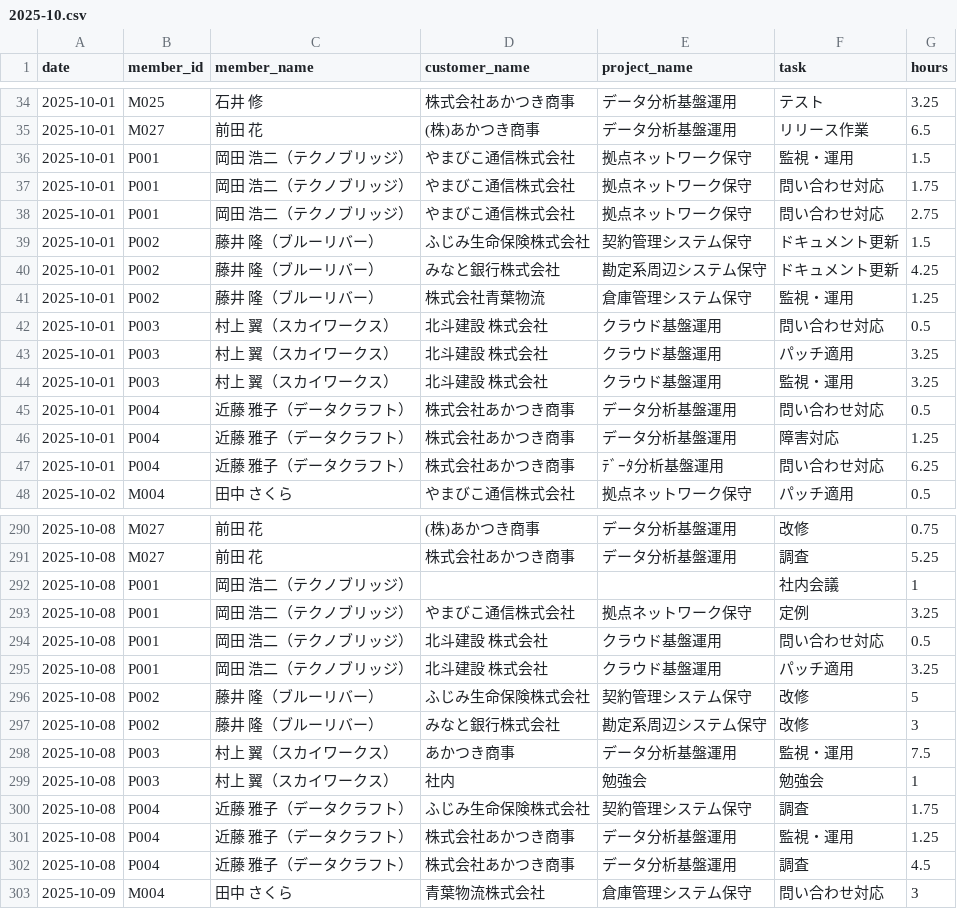
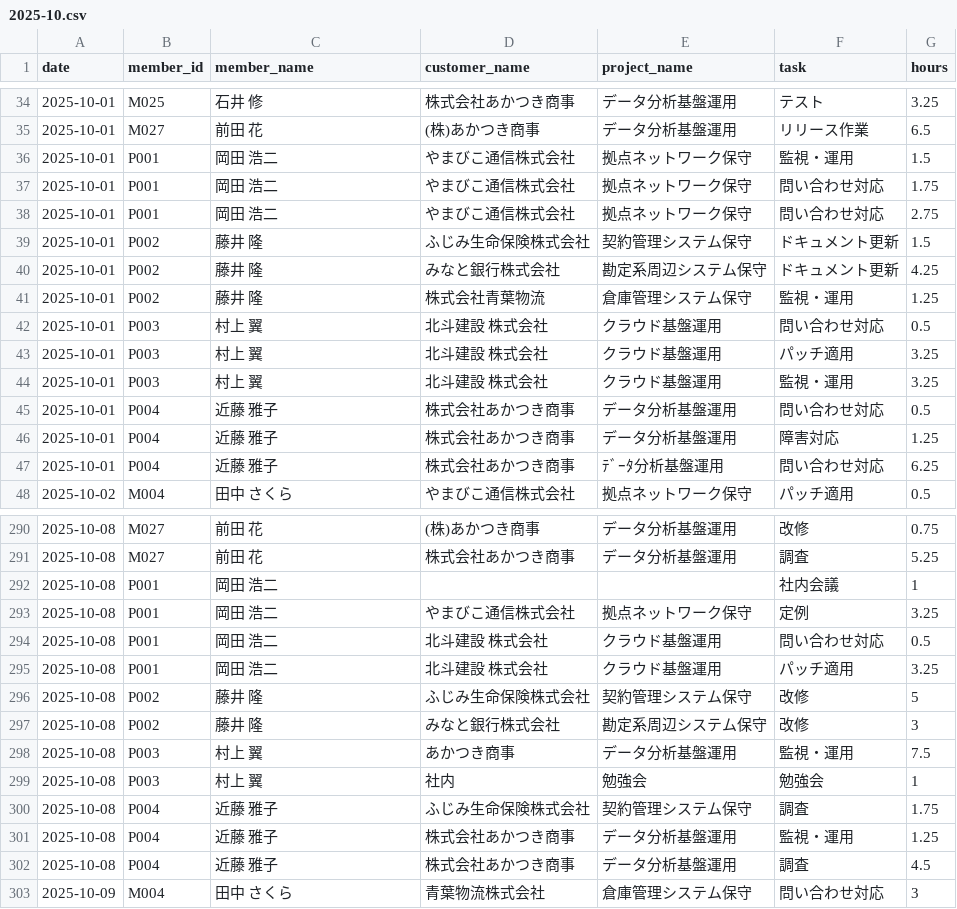
Before and after one commit to smjr3/yojitsu-navi, a CSV file: data/worklogs/2025-10.csv, drawn as a sheet; only a part is shown, gaps mark what is left out; the diff covers the shown part only.

```diff
--- a/data/worklogs/2025-10.csv
+++ b/data/worklogs/2025-10.csv
@@ -35,14 +35,14 @@ date,member_id,member_name,customer_name,project_name,task,hours
 2025-10-01,M027,前田 花,(株)あかつき商事,データ分析基盤運用,リリース作業,6.5
-2025-10-01,P001,岡田 浩二（テクノブリッジ）,やまびこ通信株式会社,拠点ネットワーク保守,監視・運用,1.5
-2025-10-01,P001,岡田 浩二（テクノブリッジ）,やまびこ通信株式会社,拠点ネットワーク保守,問い合わせ対応,1.75
-2025-10-01,P001,岡田 浩二（テクノブリッジ）,やまびこ通信株式会社,拠点ネットワーク保守,問い合わせ対応,2.75
-2025-10-01,P002,藤井 隆（ブルーリバー）,ふじみ生命保険株式会社,契約管理システム保守,ドキュメント更新,1.5
-2025-10-01,P002,藤井 隆（ブルーリバー）,みなと銀行株式会社,勘定系周辺システム保守,ドキュメント更新,4.25
-2025-10-01,P002,藤井 隆（ブルーリバー）,株式会社青葉物流,倉庫管理システム保守,監視・運用,1.25
-2025-10-01,P003,村上 翼（スカイワークス）,北斗建設 株式会社,クラウド基盤運用,問い合わせ対応,0.5
-2025-10-01,P003,村上 翼（スカイワークス）,北斗建設 株式会社,クラウド基盤運用,パッチ適用,3.25
-2025-10-01,P003,村上 翼（スカイワークス）,北斗建設 株式会社,クラウド基盤運用,監視・運用,3.25
-2025-10-01,P004,近藤 雅子（データクラフト）,株式会社あかつき商事,データ分析基盤運用,問い合わせ対応,0.5
-2025-10-01,P004,近藤 雅子（データクラフト）,株式会社あかつき商事,データ分析基盤運用,障害対応,1.25
-2025-10-01,P004,近藤 雅子（データクラフト）,株式会社あかつき商事,ﾃﾞｰﾀ分析基盤運用,問い合わせ対応,6.25
+2025-10-01,P001,岡田 浩二,やまびこ通信株式会社,拠点ネットワーク保守,監視・運用,1.5
+2025-10-01,P001,岡田 浩二,やまびこ通信株式会社,拠点ネットワーク保守,問い合わせ対応,1.75
+2025-10-01,P001,岡田 浩二,やまびこ通信株式会社,拠点ネットワーク保守,問い合わせ対応,2.75
+2025-10-01,P002,藤井 隆,ふじみ生命保険株式会社,契約管理システム保守,ドキュメント更新,1.5
+2025-10-01,P002,藤井 隆,みなと銀行株式会社,勘定系周辺システム保守,ドキュメント更新,4.25
+2025-10-01,P002,藤井 隆,株式会社青葉物流,倉庫管理システム保守,監視・運用,1.25
+2025-10-01,P003,村上 翼,北斗建設 株式会社,クラウド基盤運用,問い合わせ対応,0.5
+2025-10-01,P003,村上 翼,北斗建設 株式会社,クラウド基盤運用,パッチ適用,3.25
+2025-10-01,P003,村上 翼,北斗建設 株式会社,クラウド基盤運用,監視・運用,3.25
+2025-10-01,P004,近藤 雅子,株式会社あかつき商事,データ分析基盤運用,問い合わせ対応,0.5
+2025-10-01,P004,近藤 雅子,株式会社あかつき商事,データ分析基盤運用,障害対応,1.25
+2025-10-01,P004,近藤 雅子,株式会社あかつき商事,ﾃﾞｰﾀ分析基盤運用,問い合わせ対応,6.25
 2025-10-02,M004,田中 さくら,やまびこ通信株式会社,拠点ネットワーク保守,パッチ適用,0.5
@@ -291,13 +291,13 @@ date,member_id,member_name,customer_name,project_name,task,hours
 2025-10-08,M027,前田 花,株式会社あかつき商事,データ分析基盤運用,調査,5.25
-2025-10-08,P001,岡田 浩二（テクノブリッジ）,,,社内会議,1
-2025-10-08,P001,岡田 浩二（テクノブリッジ）,やまびこ通信株式会社,拠点ネットワーク保守,定例,3.25
-2025-10-08,P001,岡田 浩二（テクノブリッジ）,北斗建設 株式会社,クラウド基盤運用,問い合わせ対応,0.5
-2025-10-08,P001,岡田 浩二（テクノブリッジ）,北斗建設 株式会社,クラウド基盤運用,パッチ適用,3.25
-2025-10-08,P002,藤井 隆（ブルーリバー）,ふじみ生命保険株式会社,契約管理システム保守,改修,5
-2025-10-08,P002,藤井 隆（ブルーリバー）,みなと銀行株式会社,勘定系周辺システム保守,改修,3
-2025-10-08,P003,村上 翼（スカイワークス）,あかつき商事,データ分析基盤運用,監視・運用,7.5
-2025-10-08,P003,村上 翼（スカイワークス）,社内,勉強会,勉強会,1
-2025-10-08,P004,近藤 雅子（データクラフト）,ふじみ生命保険株式会社,契約管理システム保守,調査,1.75
-2025-10-08,P004,近藤 雅子（データクラフト）,株式会社あかつき商事,データ分析基盤運用,監視・運用,1.25
-2025-10-08,P004,近藤 雅子（データクラフト）,株式会社あかつき商事,データ分析基盤運用,調査,4.5
+2025-10-08,P001,岡田 浩二,,,社内会議,1
+2025-10-08,P001,岡田 浩二,やまびこ通信株式会社,拠点ネットワーク保守,定例,3.25
+2025-10-08,P001,岡田 浩二,北斗建設 株式会社,クラウド基盤運用,問い合わせ対応,0.5
+2025-10-08,P001,岡田 浩二,北斗建設 株式会社,クラウド基盤運用,パッチ適用,3.25
+2025-10-08,P002,藤井 隆,ふじみ生命保険株式会社,契約管理システム保守,改修,5
+2025-10-08,P002,藤井 隆,みなと銀行株式会社,勘定系周辺システム保守,改修,3
+2025-10-08,P003,村上 翼,あかつき商事,データ分析基盤運用,監視・運用,7.5
+2025-10-08,P003,村上 翼,社内,勉強会,勉強会,1
+2025-10-08,P004,近藤 雅子,ふじみ生命保険株式会社,契約管理システム保守,調査,1.75
+2025-10-08,P004,近藤 雅子,株式会社あかつき商事,データ分析基盤運用,監視・運用,1.25
+2025-10-08,P004,近藤 雅子,株式会社あかつき商事,データ分析基盤運用,調査,4.5
 2025-10-09,M004,田中 さくら,青葉物流株式会社,倉庫管理システム保守,問い合わせ対応,3
```
Also changed, not shown: 155 edited cells elsewhere in this file, data/worklogs/2025-12.csv, data/worklogs/2026-03.csv, 50 other files.
